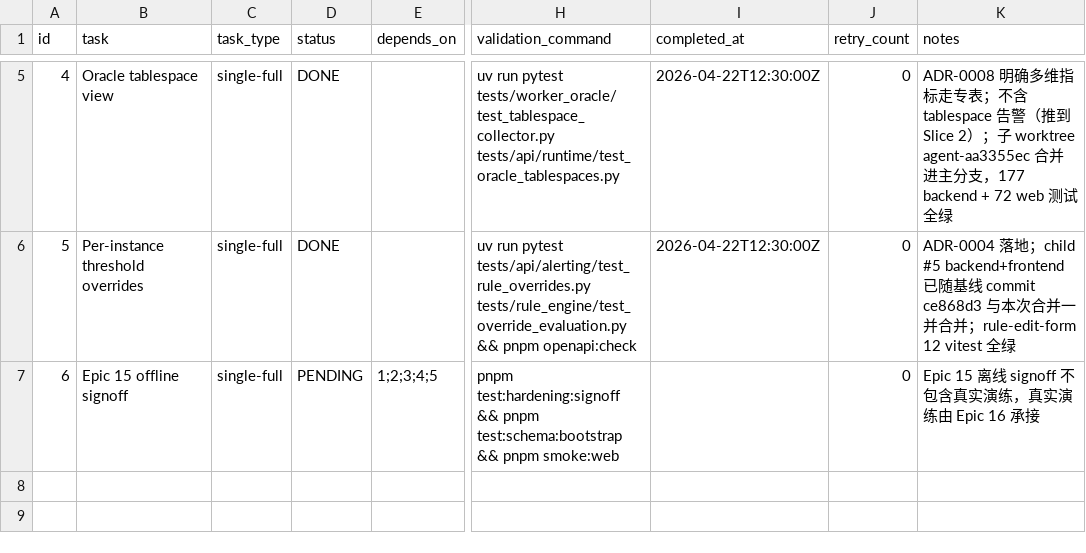
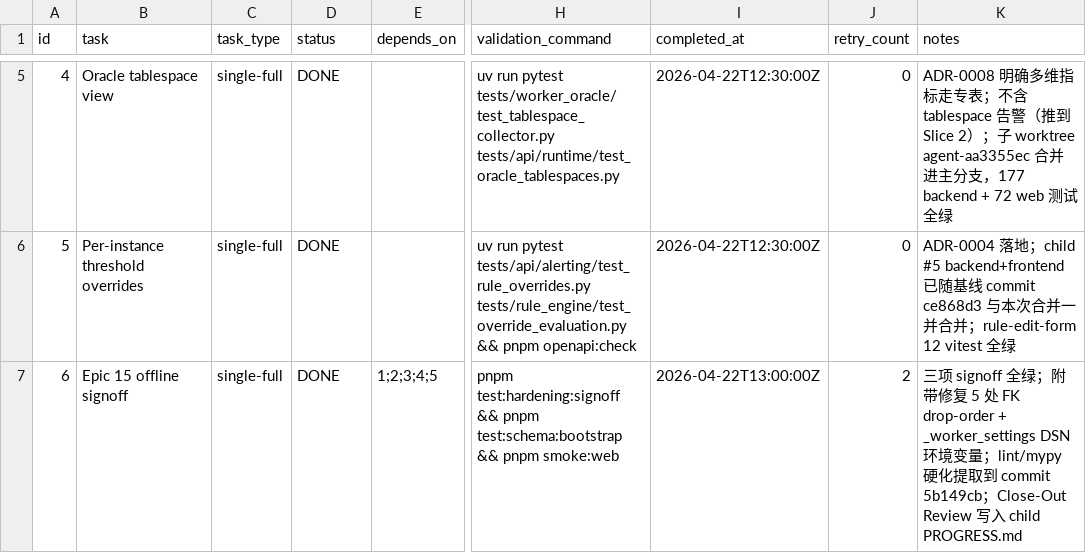
Before and after one commit to liumingjian/db-monitor, a CSV file: .codex-tasks/20260422-slice01-epic15-monitoring-depth/SUBTASKS.csv, drawn as a sheet; only a part is shown, gaps mark what is left out; the diff names each change by its address in the sheet, - before the commit and + after, or states it on an @@ line.

```diff
--- a/.codex-tasks/20260422-slice01-epic15-monitoring-depth/SUBTASKS.csv
+++ b/.codex-tasks/20260422-slice01-epic15-monitoring-depth/SUBTASKS.csv
-D7 (status): PENDING
+D7 (status): DONE
-I7 (completed_at): (empty)
+I7 (completed_at): 2026-04-22T13:00:00Z
-J7 (retry_count): 0
+J7 (retry_count): 2
-K7 (notes): Epic 15 离线 signoff 不包含真实演练，真实演练由 Epic 16 承接
+K7 (notes): 三项 signoff 全绿；附带修复 5 处 FK drop-order + _worker_settings DSN 环境变量；lint/mypy 硬化提取到 commit 5b149cb；Close-Out Review 写入 child PROGRESS.md
```
Also changed, not shown: .codex-tasks/20260422-slice01-epic15-monitoring-depth/tasks/20260422-06-epic15-offline-signoff/TODO.csv, 8 other files.
